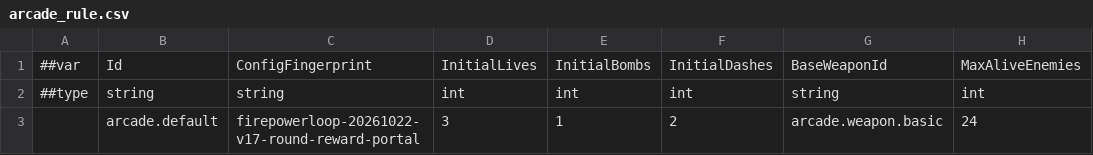
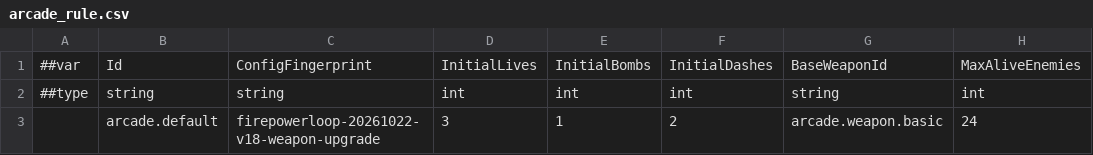
Before and after one commit to godspacecc/FirepowerLoop, a CSV file: Config/DataCsv/arcade_rule.csv, drawn as a sheet; only a part is shown; the diff names each change by its address in the sheet, - before the commit and + after, or states it on an @@ line.

```diff
--- a/Config/DataCsv/arcade_rule.csv
+++ b/Config/DataCsv/arcade_rule.csv
-C3: firepowerloop-20261022-v17-round-reward-portal
+C3: firepowerloop-20261022-v18-weapon-upgrade
```
Also changed, not shown: 52 other files.
